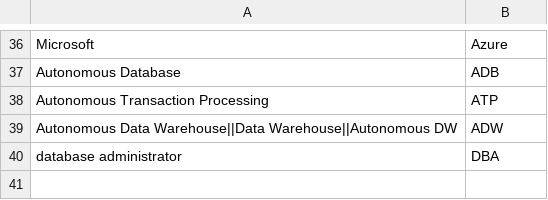
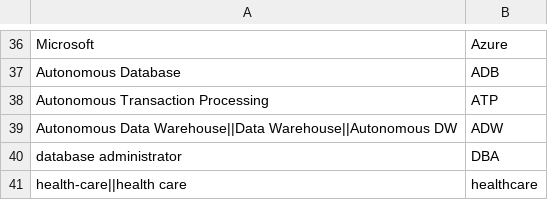
Before and after one commit to saurav-joshi/grok, a TSV file: src/main/resources/SynonymMapping.tsv, drawn as a sheet; only a part is shown, gaps mark what is left out.

Commit message:
Context disambiguation

```diff
--- a/src/main/resources/SynonymMapping.tsv
+++ b/src/main/resources/SynonymMapping.tsv
@@ -40 +40,2 @@ Autonomous Data Warehouse||Data Warehouse||Autonomous DW	ADW
 database administrator	DBA
+health-care||health care	healthcare
```
